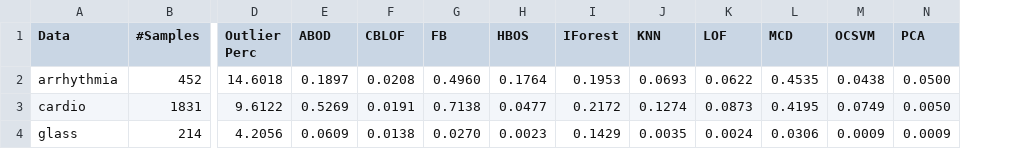
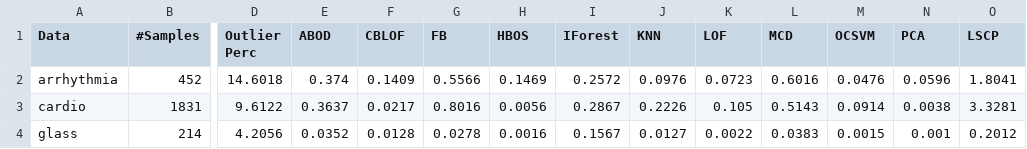
Before and after one commit to yzhao062/pyod, a CSV file: docs/tables/time.csv, drawn as a sheet; only a part is shown, gaps mark what is left out; the diff covers the shown part only; the diff names each change by its address in the sheet, - before the commit and + after, or states it on an @@ line.

```diff
--- a/docs/tables/time.csv
+++ b/docs/tables/time.csv
+column O (LSCP), rows 2-4: 1.8041 | 3.3281 | 0.2012
-E2 (ABOD): 0.1897
+E2 (ABOD): 0.374
-F2 (CBLOF): 0.0208
+F2 (CBLOF): 0.1409
-G2 (FB): 0.4960
+G2 (FB): 0.5566
-H2 (HBOS): 0.1764
+H2 (HBOS): 0.1469
-I2 (IForest): 0.1953
+I2 (IForest): 0.2572
-J2 (KNN): 0.0693
+J2 (KNN): 0.0976
-K2 (LOF): 0.0622
+K2 (LOF): 0.0723
-L2 (MCD): 0.4535
+L2 (MCD): 0.6016
-M2 (OCSVM): 0.0438
+M2 (OCSVM): 0.0476
-N2 (PCA): 0.0500
+N2 (PCA): 0.0596
-E3 (ABOD): 0.5269
+E3 (ABOD): 0.3637
-F3 (CBLOF): 0.0191
+F3 (CBLOF): 0.0217
-G3 (FB): 0.7138
+G3 (FB): 0.8016
-H3 (HBOS): 0.0477
+H3 (HBOS): 0.0056
-I3 (IForest): 0.2172
+I3 (IForest): 0.2867
-J3 (KNN): 0.1274
+J3 (KNN): 0.2226
-K3 (LOF): 0.0873
+K3 (LOF): 0.105
-L3 (MCD): 0.4195
+L3 (MCD): 0.5143
-M3 (OCSVM): 0.0749
+M3 (OCSVM): 0.0914
-N3 (PCA): 0.0050
+N3 (PCA): 0.0038
-E4 (ABOD): 0.0609
+E4 (ABOD): 0.0352
-F4 (CBLOF): 0.0138
+F4 (CBLOF): 0.0128
-G4 (FB): 0.0270
+G4 (FB): 0.0278
-H4 (HBOS): 0.0023
+H4 (HBOS): 0.0016
-I4 (IForest): 0.1429
+I4 (IForest): 0.1567
-J4 (KNN): 0.0035
+J4 (KNN): 0.0127
-K4 (LOF): 0.0024
+K4 (LOF): 0.0022
-L4 (MCD): 0.0306
+L4 (MCD): 0.0383
-M4 (OCSVM): 0.0009
+M4 (OCSVM): 0.0015
-N4 (PCA): 0.0009
+N4 (PCA): 0.001
```
Also changed, not shown: 1 removed row and 128 edited cells elsewhere in this file, docs/tables/prc.csv, docs/tables/roc.csv, 4 other files.
